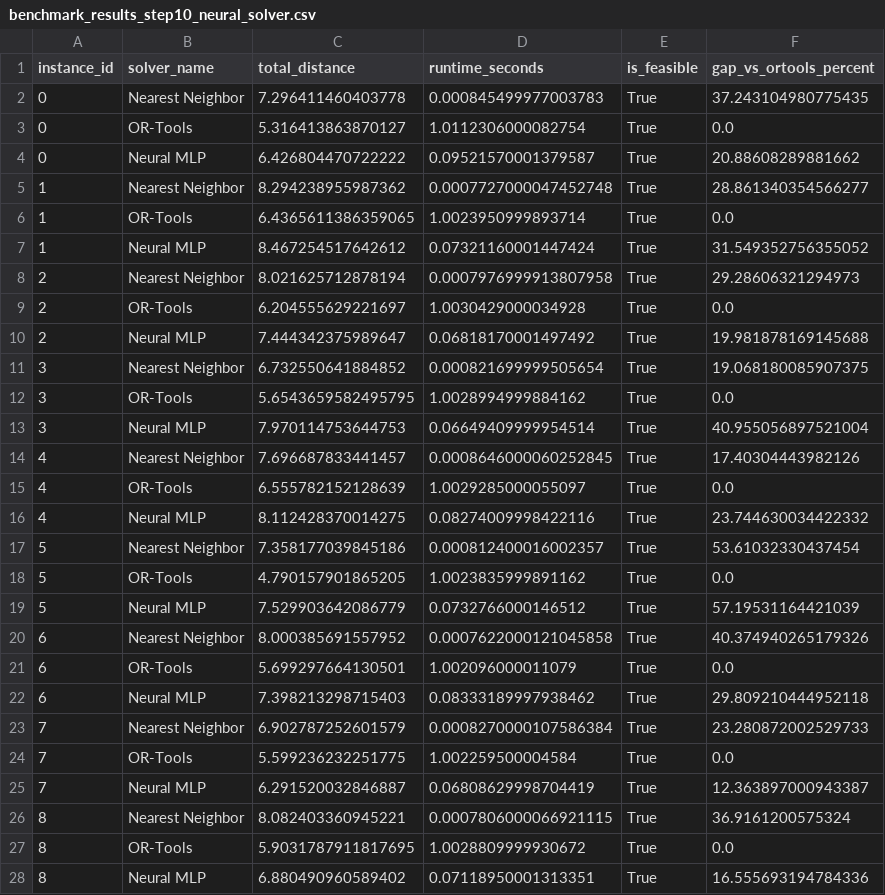
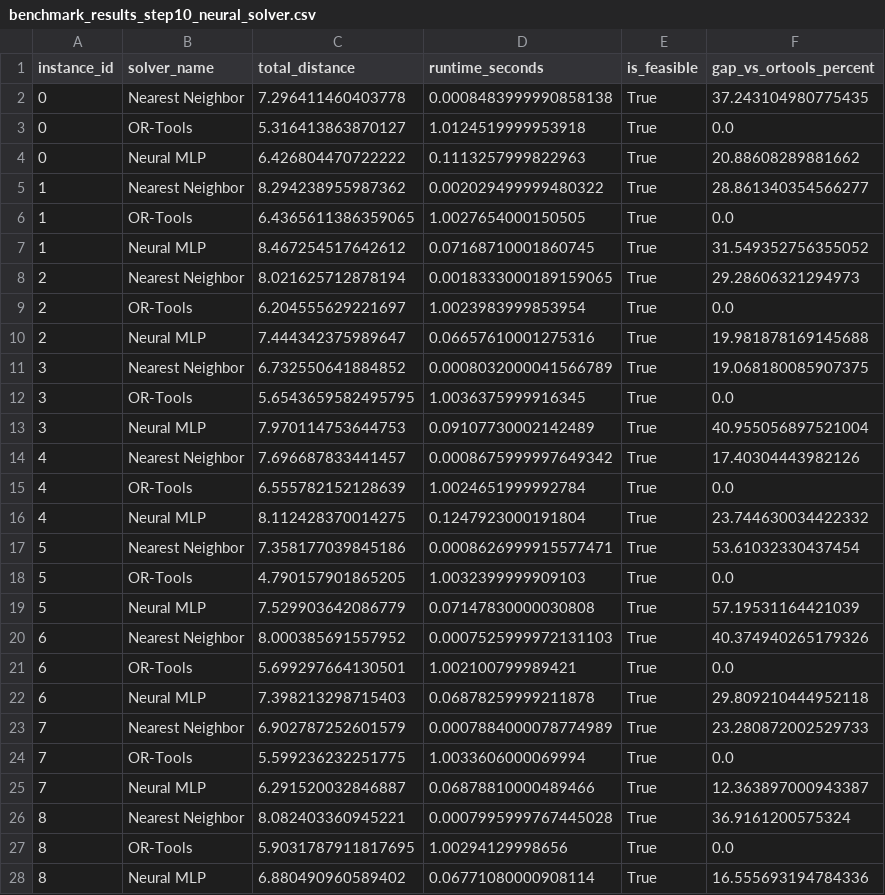
Before and after one commit to JosephAnggono/optirouteai, a CSV file: reports/benchmark_results_step10_neural_solver.csv, drawn as a sheet; only a part is shown; the diff covers the shown part only.

```diff
--- a/reports/benchmark_results_step10_neural_solver.csv
+++ b/reports/benchmark_results_step10_neural_solver.csv
@@ -1,28 +1,28 @@
 instance_id,solver_name,total_distance,runtime_seconds,is_feasible,gap_vs_ortools_percent
-0,Nearest Neighbor,7.296411460403778,0.000845499977003783,True,37.243104980775435
-0,OR-Tools,5.316413863870127,1.0112306000082754,True,0.0
-0,Neural MLP,6.426804470722222,0.09521570001379587,True,20.88608289881662
-1,Nearest Neighbor,8.294238955987362,0.0007727000047452748,True,28.861340354566277
-1,OR-Tools,6.4365611386359065,1.0023950999893714,True,0.0
-1,Neural MLP,8.467254517642612,0.07321160001447424,True,31.549352756355052
-2,Nearest Neighbor,8.021625712878194,0.0007976999913807958,True,29.28606321294973
-2,OR-Tools,6.204555629221697,1.0030429000034928,True,0.0
-2,Neural MLP,7.444342375989647,0.06818170001497492,True,19.981878169145688
-3,Nearest Neighbor,6.732550641884852,0.000821699999505654,True,19.068180085907375
-3,OR-Tools,5.6543659582495795,1.0028994999884162,True,0.0
-3,Neural MLP,7.970114753644753,0.06649409999954514,True,40.955056897521004
-4,Nearest Neighbor,7.696687833441457,0.0008646000060252845,True,17.40304443982126
-4,OR-Tools,6.555782152128639,1.0029285000055097,True,0.0
-4,Neural MLP,8.112428370014275,0.08274009998422116,True,23.744630034422332
-5,Nearest Neighbor,7.358177039845186,0.000812400016002357,True,53.61032330437454
-5,OR-Tools,4.790157901865205,1.0023835999891162,True,0.0
-5,Neural MLP,7.529903642086779,0.0732766000146512,True,57.19531164421039
-6,Nearest Neighbor,8.000385691557952,0.0007622000121045858,True,40.374940265179326
-6,OR-Tools,5.699297664130501,1.002096000011079,True,0.0
-6,Neural MLP,7.398213298715403,0.08333189997938462,True,29.809210444952118
-7,Nearest Neighbor,6.902787252601579,0.0008270000107586384,True,23.280872002529733
-7,OR-Tools,5.599236232251775,1.002259500004584,True,0.0
-7,Neural MLP,6.291520032846887,0.06808629998704419,True,12.363897000943387
-8,Nearest Neighbor,8.082403360945221,0.0007806000066921115,True,36.9161200575324
-8,OR-Tools,5.9031787911817695,1.0028809999930672,True,0.0
-8,Neural MLP,6.880490960589402,0.07118950001313351,True,16.555693194784336
+0,Nearest Neighbor,7.296411460403778,0.0008483999990858138,True,37.243104980775435
+0,OR-Tools,5.316413863870127,1.0124519999953918,True,0.0
+0,Neural MLP,6.426804470722222,0.1113257999822963,True,20.88608289881662
+1,Nearest Neighbor,8.294238955987362,0.002029499999480322,True,28.861340354566277
+1,OR-Tools,6.4365611386359065,1.0027654000150505,True,0.0
+1,Neural MLP,8.467254517642612,0.07168710001860745,True,31.549352756355052
+2,Nearest Neighbor,8.021625712878194,0.0018333000189159065,True,29.28606321294973
+2,OR-Tools,6.204555629221697,1.0023983999853954,True,0.0
+2,Neural MLP,7.444342375989647,0.06657610001275316,True,19.981878169145688
+3,Nearest Neighbor,6.732550641884852,0.0008032000041566789,True,19.068180085907375
+3,OR-Tools,5.6543659582495795,1.0036375999916345,True,0.0
+3,Neural MLP,7.970114753644753,0.09107730002142489,True,40.955056897521004
+4,Nearest Neighbor,7.696687833441457,0.0008675999997649342,True,17.40304443982126
+4,OR-Tools,6.555782152128639,1.0024651999992784,True,0.0
+4,Neural MLP,8.112428370014275,0.1247923000191804,True,23.744630034422332
+5,Nearest Neighbor,7.358177039845186,0.0008626999915577471,True,53.61032330437454
+5,OR-Tools,4.790157901865205,1.0032399999909103,True,0.0
+5,Neural MLP,7.529903642086779,0.07147830000030808,True,57.19531164421039
+6,Nearest Neighbor,8.000385691557952,0.0007525999972131103,True,40.374940265179326
+6,OR-Tools,5.699297664130501,1.002100799989421,True,0.0
+6,Neural MLP,7.398213298715403,0.06878259999211878,True,29.809210444952118
+7,Nearest Neighbor,6.902787252601579,0.0007884000078774989,True,23.280872002529733
+7,OR-Tools,5.599236232251775,1.0033606000069994,True,0.0
+7,Neural MLP,6.291520032846887,0.06878810000489466,True,12.363897000943387
+8,Nearest Neighbor,8.082403360945221,0.0007995999767445028,True,36.9161200575324
+8,OR-Tools,5.9031787911817695,1.00294129998656,True,0.0
+8,Neural MLP,6.880490960589402,0.06771080000908114,True,16.555693194784336
```
Also changed, not shown: 42 edited cells elsewhere in this file, reports/benchmark_results_step11_hybrid_solver.csv, reports/benchmark_summary_step10_neural_solver.csv, 1 other file.
